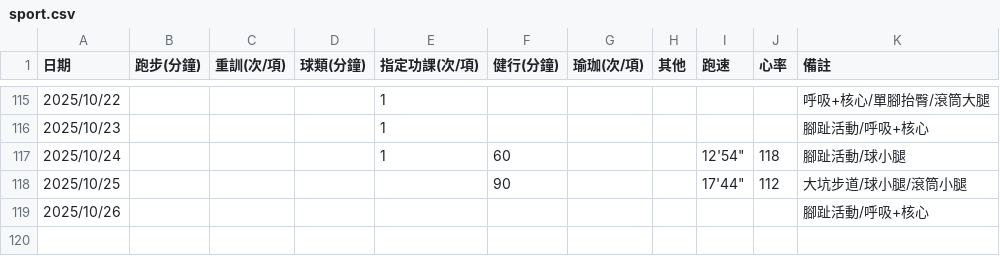
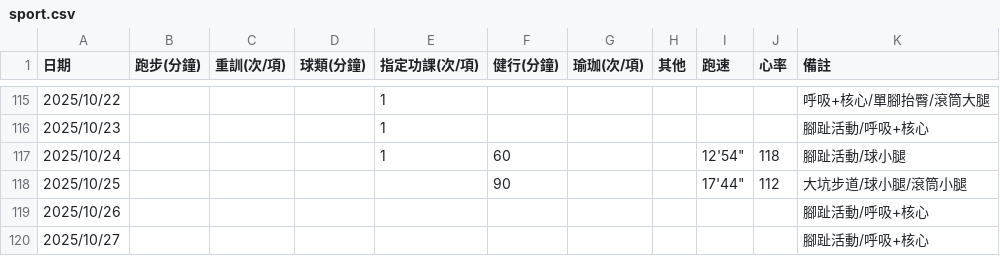
Before and after one commit to 3311231021/sport, a CSV file: sport.csv, drawn as a sheet; only a part is shown, gaps mark what is left out.

Commit message:
Add files via upload

```diff
--- a/sport.csv
+++ b/sport.csv
@@ -119 +119,2 @@
 2025/10/26,,,,,,,,,,腳趾活動/呼吸+核心,,,,,,,,,,,,,,,
+2025/10/27,,,,,,,,,,腳趾活動/呼吸+核心,,,,,,,,,,,,,,,
```
